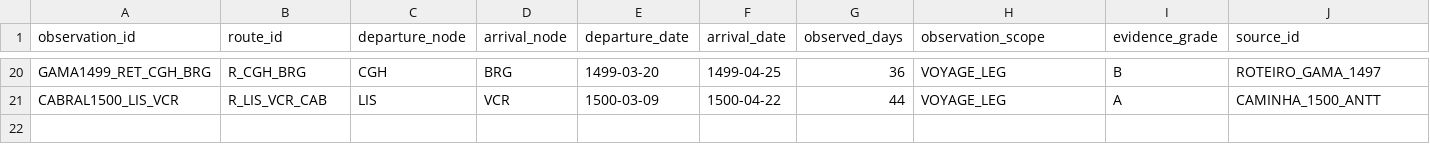
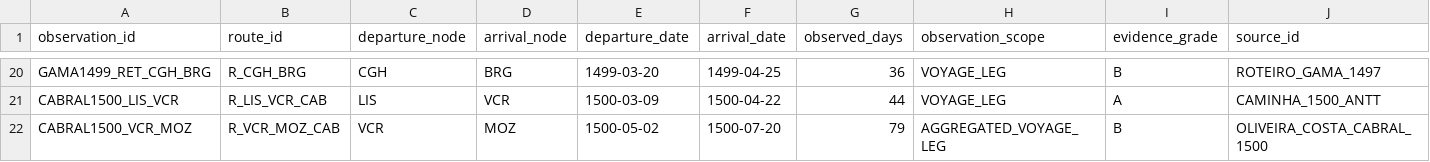
Before and after one commit to hilaliskandar/quintoimperio, a CSV file: data/voyage_observations.csv, drawn as a sheet; only a part is shown, gaps mark what is left out; rows hold the shown columns only; the diff names each change by its address in the sheet, - before the commit and + after, or states it on an @@ line.

Commit message:
Fixar cronologia agregada Vera Cruz Moçambique

```diff
--- a/data/voyage_observations.csv
+++ b/data/voyage_observations.csv
+row 22: CABRAL1500_VCR_MOZ | R_VCR_MOZ_CAB | VCR | MOZ | 1500-05-02 | 1500-07-20 | 79 | AGGREGATED_VOYAGE_LEG | B | OLIVEIRA_COSTA_CABRAL_1500
```
